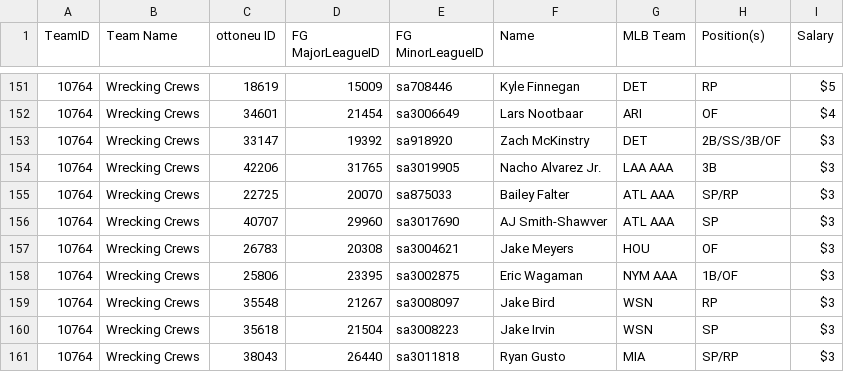
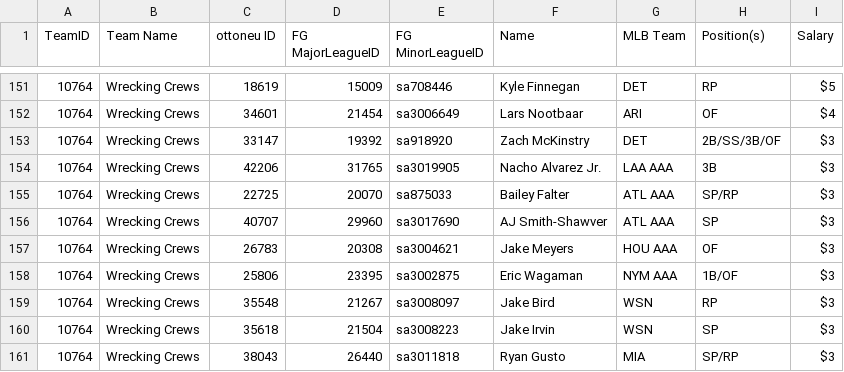
Before and after one commit to bkamisar/OttoneuAI, a CSV file: data/roster.csv, drawn as a sheet; only a part is shown, gaps mark what is left out; the diff covers the shown part only.

Commit message:
Auto-update roster 2026-08-13

```diff
--- a/data/roster.csv
+++ b/data/roster.csv
@@ -156,3 +156,3 @@ TeamID,"Team Name","ottoneu ID","FG MajorLeagueID","FG MinorLeagueID",Name,"MLB
 10764,"Wrecking Crews",40707,29960,sa3017690,"AJ Smith-Shawver","ATL AAA",SP,$3
-10764,"Wrecking Crews",26783,20308,sa3004621,"Jake Meyers",HOU,OF,$3
+10764,"Wrecking Crews",26783,20308,sa3004621,"Jake Meyers","HOU AAA",OF,$3
 10764,"Wrecking Crews",25806,23395,sa3002875,"Eric Wagaman","NYM AAA",1B/OF,$3
```
Also changed, not shown: 3 added rows, 3 removed rows and 8 moved rows elsewhere in this file.
